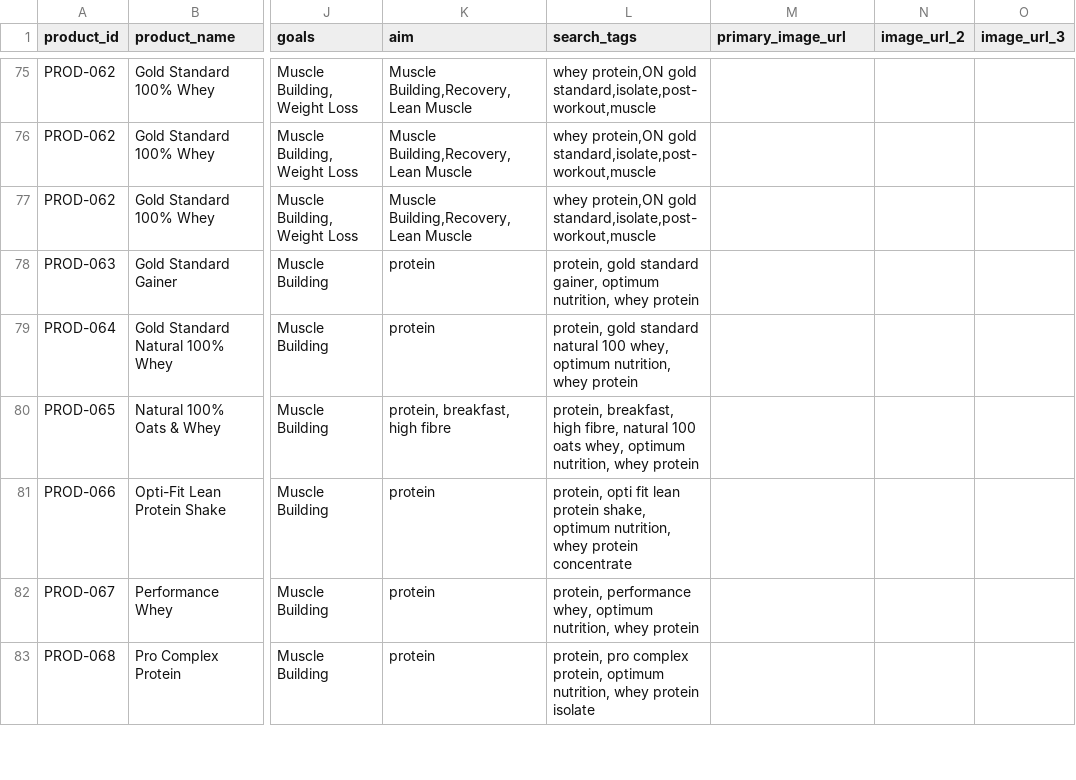
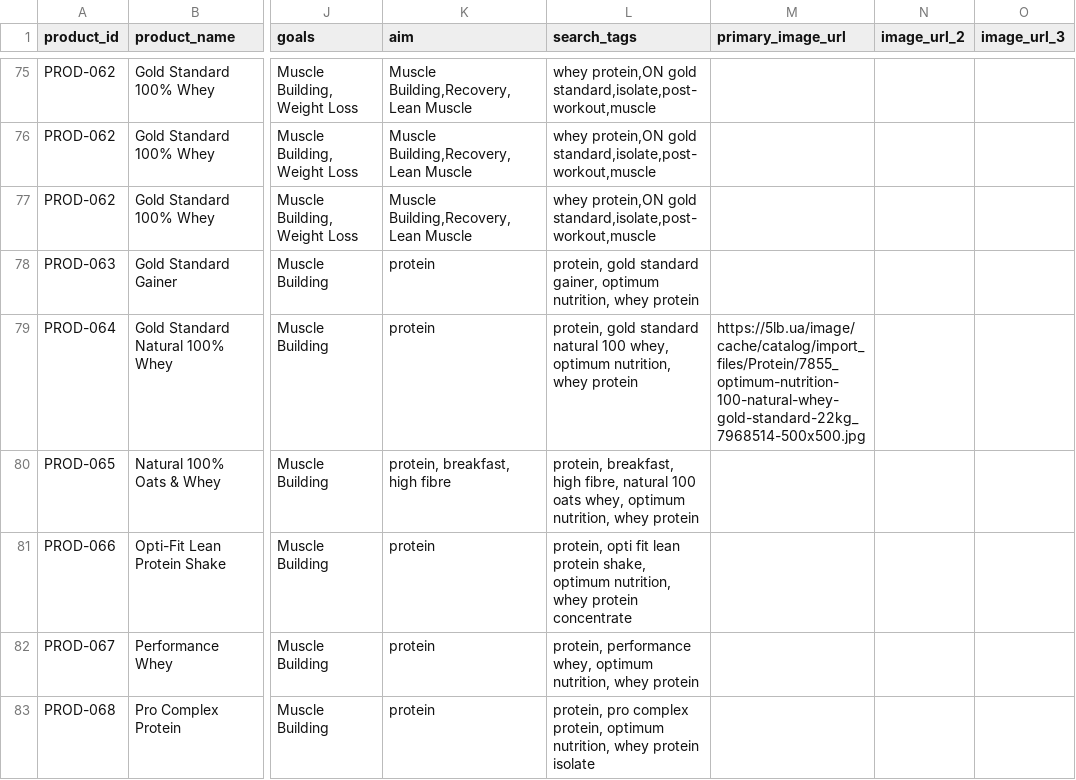
Before and after one commit to Ankan-KD/BodyBuddy-V2, a CSV file: src/data/product_catalog.csv, drawn as a sheet; only a part is shown, gaps mark what is left out; the diff covers the shown part only; the diff names each change by its address in the sheet, - before the commit and + after, or states it on an @@ line.

```diff
--- a/src/data/product_catalog.csv
+++ b/src/data/product_catalog.csv
-M79 (primary_image_url): (empty)
+M79 (primary_image_url): https://5lb.ua/image/cache/catalog/import_files/Protein/7855_optimum-nutrition-100-natural-whey-gold-standard-22kg_7968514-500x500.jpg
```
Also changed, not shown: 46 edited cells elsewhere in this file.
